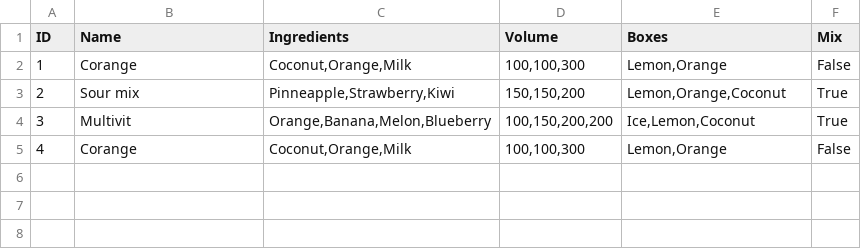
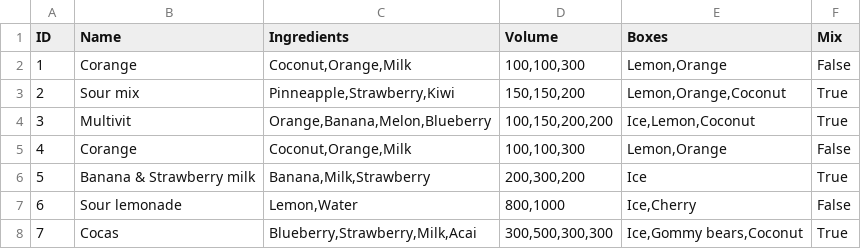
Before and after one commit to Coding-Rod/Mixology, a CSV file: data/recipes.csv, drawn as a sheet.

```diff
--- a/data/recipes.csv
+++ b/data/recipes.csv
@@ -5 +5,4 @@ ID,Name,Ingredients,Volume,Boxes,Mix
 4,Corange,"Coconut,Orange,Milk","100,100,300","Lemon,Orange",False
+5,Banana & Strawberry milk,"Banana,Milk,Strawberry","200,300,200",Ice,True
+6,Sour lemonade,"Lemon,Water","800,1000","Ice,Cherry",False
+7,Cocas,"Blueberry,Strawberry,Milk,Acai","300,500,300,300","Ice,Gommy bears,Coconut",True
```
Also changed, not shown: 7 other files.
